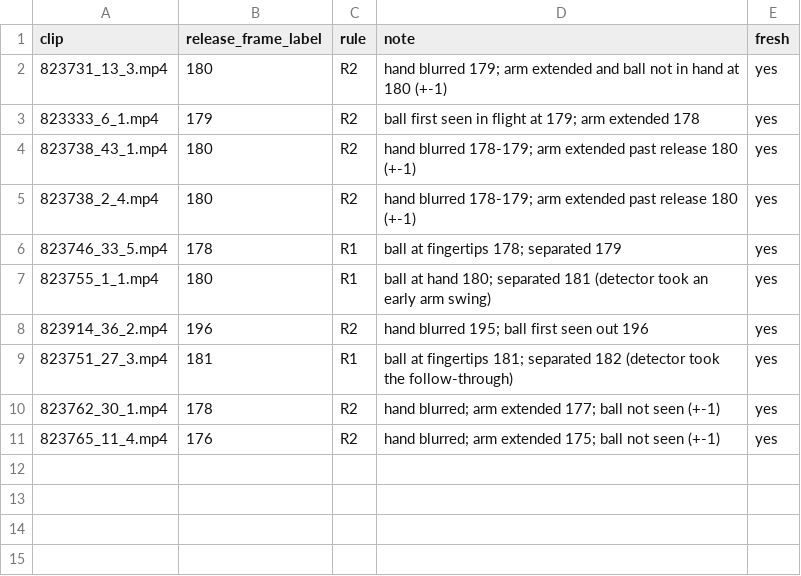
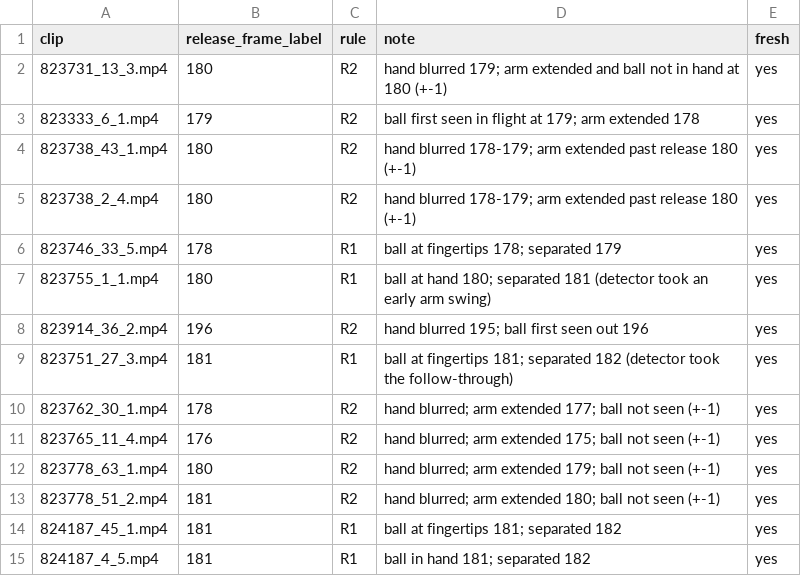
Before and after one commit to rhgiang/pitchpark, a CSV file: src/pitchsim/pose/labels/misiorowski-jacob_release_frames.csv, drawn as a sheet.

```diff
--- a/src/pitchsim/pose/labels/misiorowski-jacob_release_frames.csv
+++ b/src/pitchsim/pose/labels/misiorowski-jacob_release_frames.csv
@@ -11 +11,5 @@ clip,release_frame_label,rule,note,fresh
 823765_11_4.mp4,176,R2,hand blurred; arm extended 175; ball not seen (+-1),yes
+823778_63_1.mp4,180,R2,hand blurred; arm extended 179; ball not seen (+-1),yes
+823778_51_2.mp4,181,R2,hand blurred; arm extended 180; ball not seen (+-1),yes
+824187_45_1.mp4,181,R1,ball at fingertips 181; separated 182,yes
+824187_4_5.mp4,181,R1,ball in hand 181; separated 182,yes
```
Also changed, not shown: src/pitchsim/pose/labels/sale-chris_release_frames.csv, src/pitchsim/pose/labels/sale-chris_screen_overrides.csv, 2 other files.
